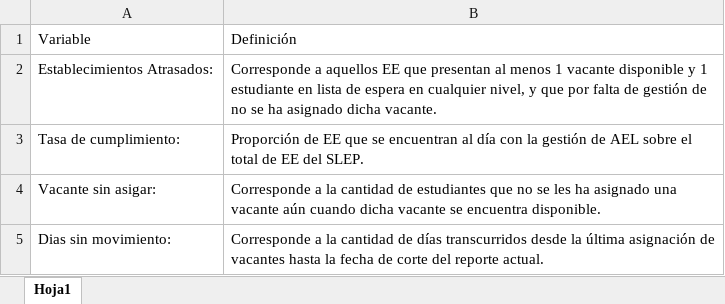
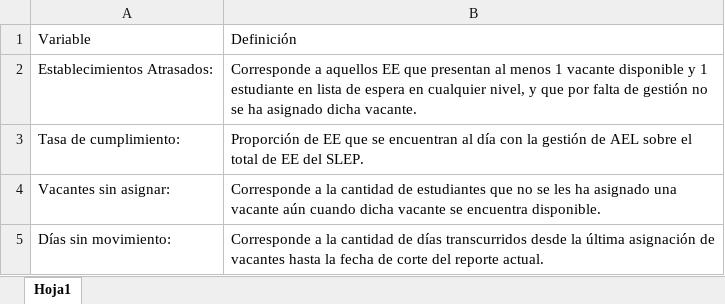
Before and after one commit to aarrano/reporteria_ael, an Excel workbook: inputs_qmd/tabla_glosario.xlsx, sheet Hoja1, drawn as a sheet; values as stored, in another font and other column widths than the file's, no borders; the diff names each change by its address in the sheet, - before the commit and + after, or states it on an @@ line.

Commit message:
Actualizacion glosario
Tenía typos y errores de redacción

```diff
--- a/inputs_qmd/tabla_glosario.xlsx (sheet Hoja1)
+++ b/inputs_qmd/tabla_glosario.xlsx (sheet Hoja1)
-B2: …de gestión de no se…
+B2: …de gestión no se…
-A4: Vacante sin asigar:
+A4: Vacantes sin asignar:
-A5: Dias sin movimiento:
+A5: Días sin movimiento:
```
